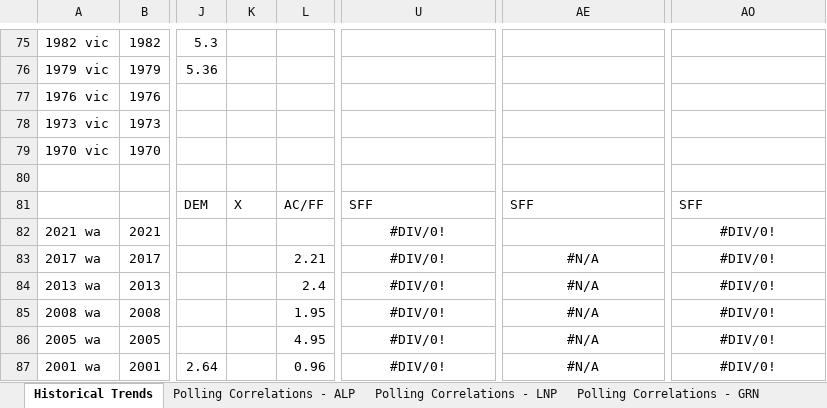
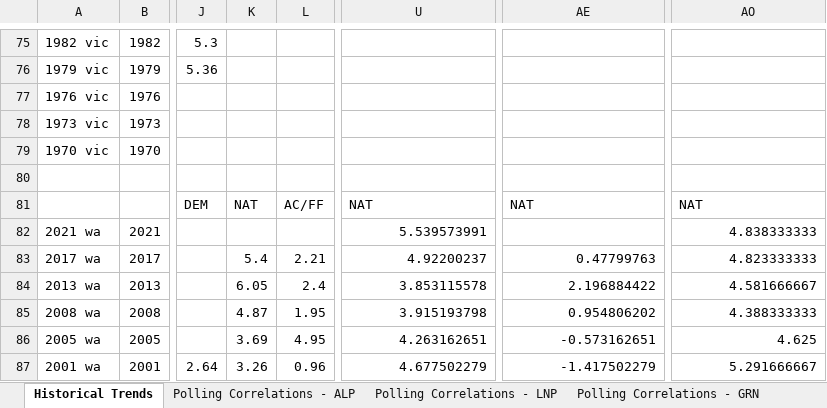
Before and after one commit to d-j-hirst/aus-polling-analyser, an Excel workbook: Historical Primary Results.xlsx, sheet Historical Trends, drawn as a sheet; only a part is shown, gaps mark what is left out; values as stored, in another font and other column widths than the file's, no borders; the diff covers the shown part only; the diff names each change by its address in the sheet, - before the commit and + after, or states it on an @@ line.

```diff
--- a/Historical Primary Results.xlsx (sheet Historical Trends)
+++ b/Historical Primary Results.xlsx (sheet Historical Trends)
-K81: X
+K81: NAT
-U81: SFF
+U81: NAT
-AE81: SFF
+AE81: NAT
-AO81: SFF
+AO81: NAT
-U82: #DIV/0!
+U82: 5.539573991
-U82:U87 alignment: center
+U82:U87 alignment: right
-AO82: #DIV/0!
+AO82: 4.838333333
-AO82:AO87 alignment: center
+AO82:AO87 alignment: right
-K83: (empty)
+K83: 5.4
-U83: #DIV/0!
+U83: 4.92200237
-AE83: #N/A
+AE83: 0.47799763
-AE83:AE87 alignment: center
+AE83:AE87 alignment: right
-AO83: #DIV/0!
+AO83: 4.823333333
-K84: (empty)
+K84: 6.05
-U84: #DIV/0!
+U84: 3.853115578
-AE84: #N/A
+AE84: 2.196884422
-AO84: #DIV/0!
+AO84: 4.581666667
-K85: (empty)
+K85: 4.87
-U85: #DIV/0!
+U85: 3.915193798
-AE85: #N/A
+AE85: 0.954806202
-AO85: #DIV/0!
+AO85: 4.388333333
-K86: (empty)
+K86: 3.69
-U86: #DIV/0!
+U86: 4.263162651
-AE86: #N/A
+AE86: -0.573162651
-AO86: #DIV/0!
+AO86: 4.625
-K87: (empty)
+K87: 3.26
-U87: #DIV/0!
+U87: 4.677502279
-AE87: #N/A
+AE87: -1.417502279
-AO87: #DIV/0!
+AO87: 5.291666667
```
Also changed, not shown: 17 edited cells and cell formats elsewhere in this sheet, sheet Results Distribution Analysis, formulas that keep their value, charts or pictures, 24 other files.
